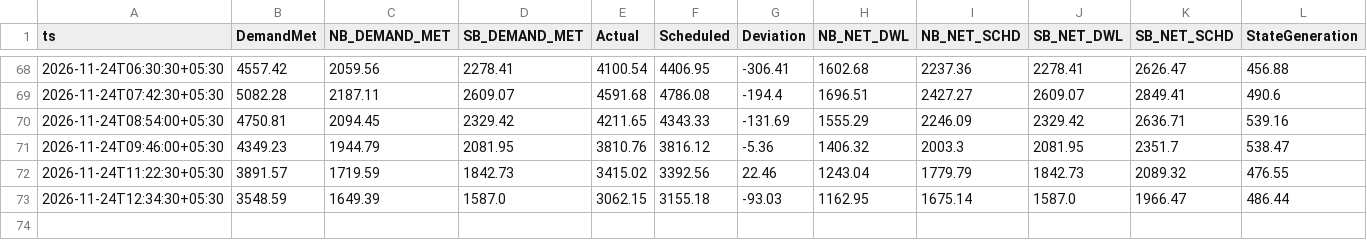
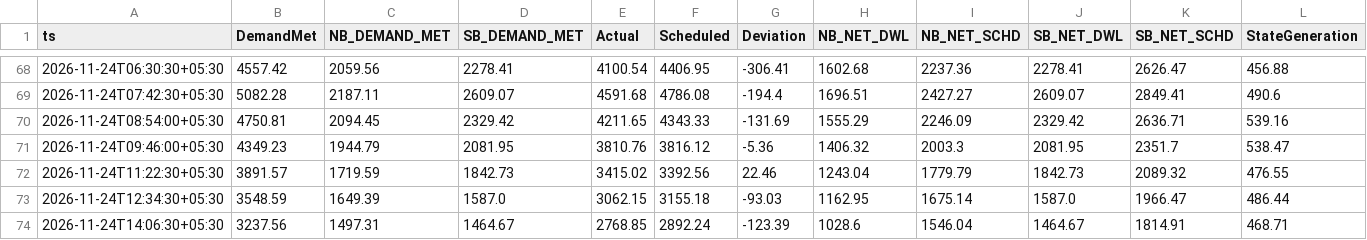
Before and after one commit to mdsbpdcl-hub/BiharPowerDemandDashboard, a CSV file: data/history/2026-11/2026-11-24.csv, drawn as a sheet; only a part is shown, gaps mark what is left out; rows hold the shown columns only; the diff names each change by its address in the sheet, - before the commit and + after, or states it on an @@ line.

```diff
--- a/data/history/2026-11/2026-11-24.csv
+++ b/data/history/2026-11/2026-11-24.csv
+row 74: 2026-11-24T14:06:30+05:30 | 3237.56 | 1497.31 | 1464.67 | 2768.85 | 2892.24 | -123.39 | 1028.6 | 1546.04 | 1464.67 | 1814.91 | 468.71
```
Also changed, not shown: 1 other file.
